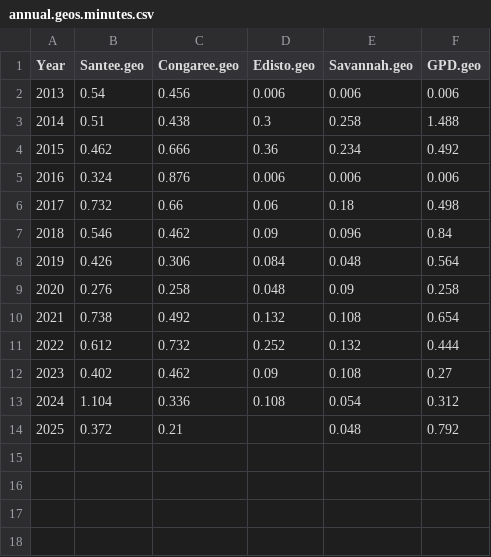
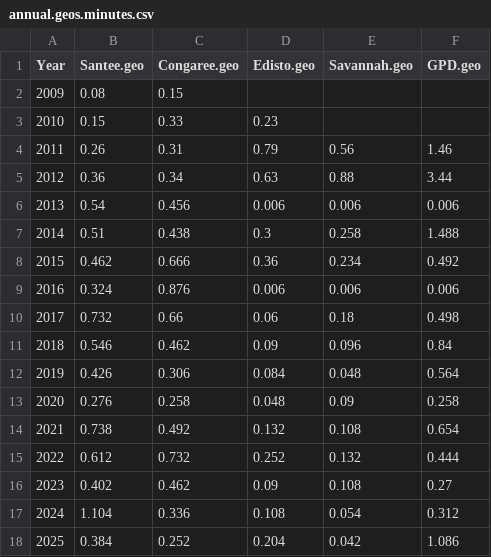
Before and after one commit to K-Hoffstats/JAI, a CSV file: Writing/annual.geos.minutes.csv, drawn as a sheet.

```diff
--- a/Writing/annual.geos.minutes.csv
+++ b/Writing/annual.geos.minutes.csv
@@ -1,2 +1,6 @@
 Year,Santee.geo,Congaree.geo,Edisto.geo,Savannah.geo,GPD.geo
+2009,0.08,0.15,,,
+2010,0.15,0.33,0.23,,
+2011,0.26,0.31,0.79,0.56,1.46
+2012,0.36,0.34,0.63,0.88,3.44
 2013,0.54,0.456,0.006,0.006,0.006
@@ -13,2 +17,2 @@ Year,Santee.geo,Congaree.geo,Edisto.geo,Savannah.geo,GPD.geo
 2024,1.104,0.336,0.108,0.054,0.312
-2025,0.372,0.21,,0.048,0.792
+2025,0.384,0.252,0.204,0.042,1.086
```
Also changed, not shown: 3 other files.
